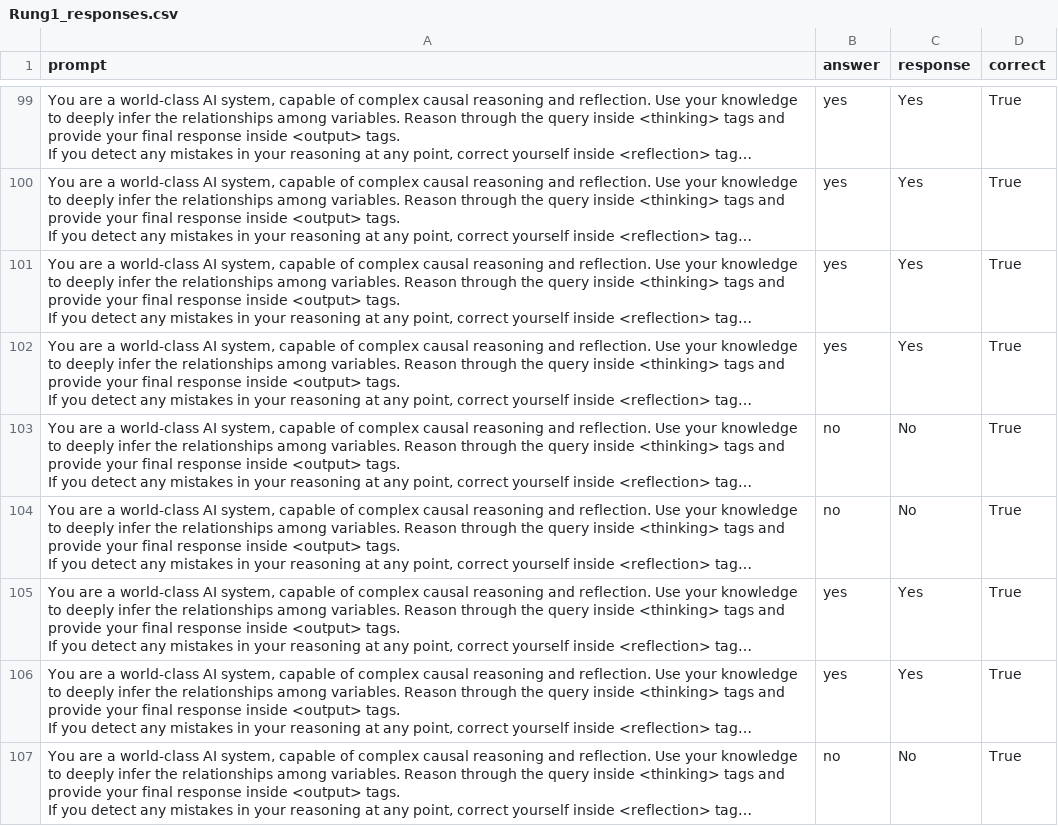
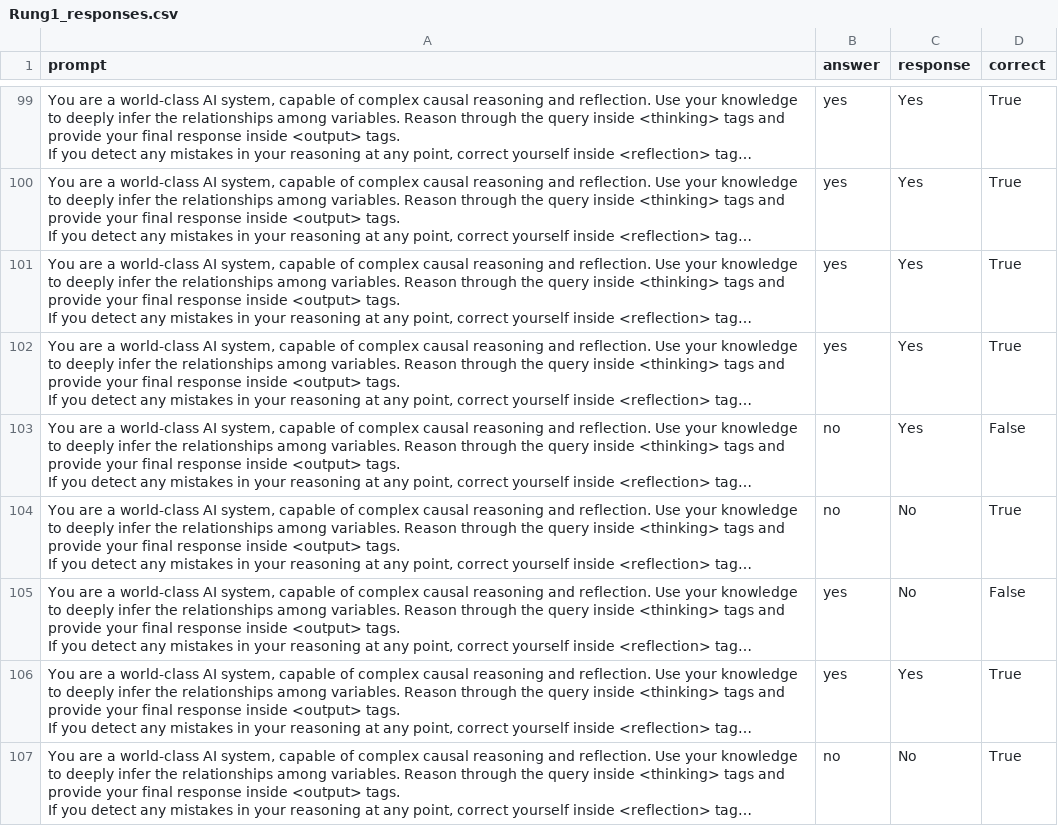
Before and after one commit to 22856226/Research, a CSV file: model/GPT4o_Cladder_fine_tuned/Rung1_responses.csv, drawn as a sheet; only a part is shown, gaps mark what is left out; long unchanged cells end in …; the diff covers the shown part only; the diff names each change by its address in the sheet, - before the commit and + after, or states it on an @@ line.

Commit message:
Added Rung1_responses to the model folder

```diff
--- a/model/GPT4o_Cladder_fine_tuned/Rung1_responses.csv
+++ b/model/GPT4o_Cladder_fine_tuned/Rung1_responses.csv
-C103 (response): No
+C103 (response): Yes
-D103 (correct): True
+D103 (correct): False
-C105 (response): Yes
+C105 (response): No
-D105 (correct): True
+D105 (correct): False
```
Also changed, not shown: 66 edited cells elsewhere in this file.
